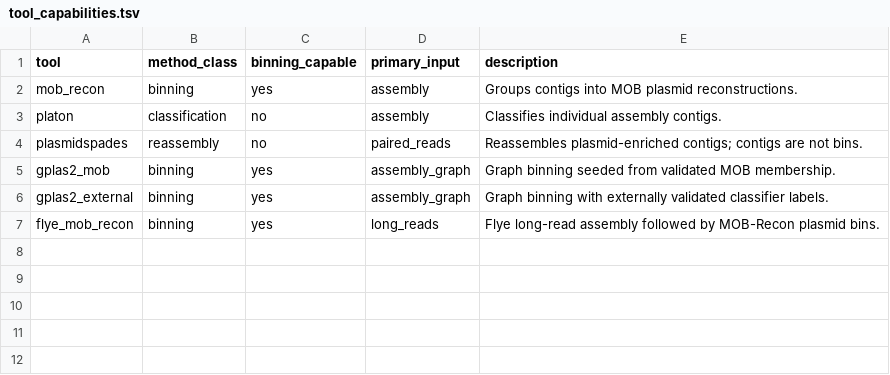
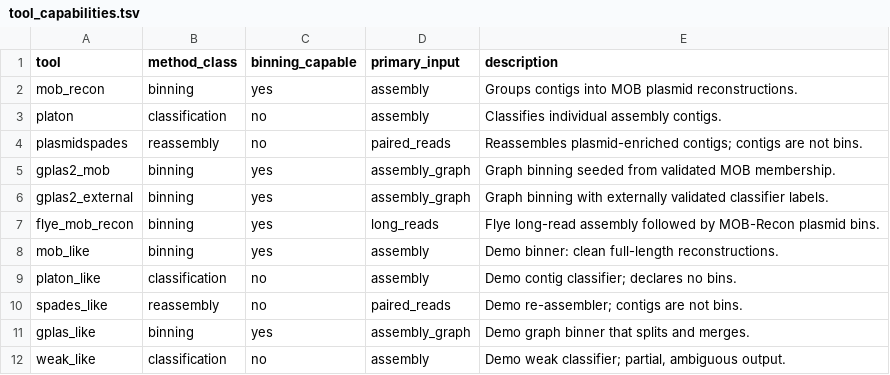
Before and after one commit to ubeffiong/plasbench, a TSV file: config/tool_capabilities.tsv, drawn as a sheet; the diff names each change by its address in the sheet, - before the commit and + after, or states it on an @@ line.

```diff
--- a/config/tool_capabilities.tsv
+++ b/config/tool_capabilities.tsv
+row 8: mob_like | binning | yes | assembly | Demo binner: clean full-length reconstructions.
+row 9: platon_like | classification | no | assembly | Demo contig classifier; declares no bins.
+row 10: spades_like | reassembly | no | paired_reads | Demo re-assembler; contigs are not bins.
+row 11: gplas_like | binning | yes | assembly_graph | Demo graph binner that splits and merges.
+row 12: weak_like | classification | no | assembly | Demo weak classifier; partial, ambiguous output.
```
Also changed, not shown: 2 other files.
